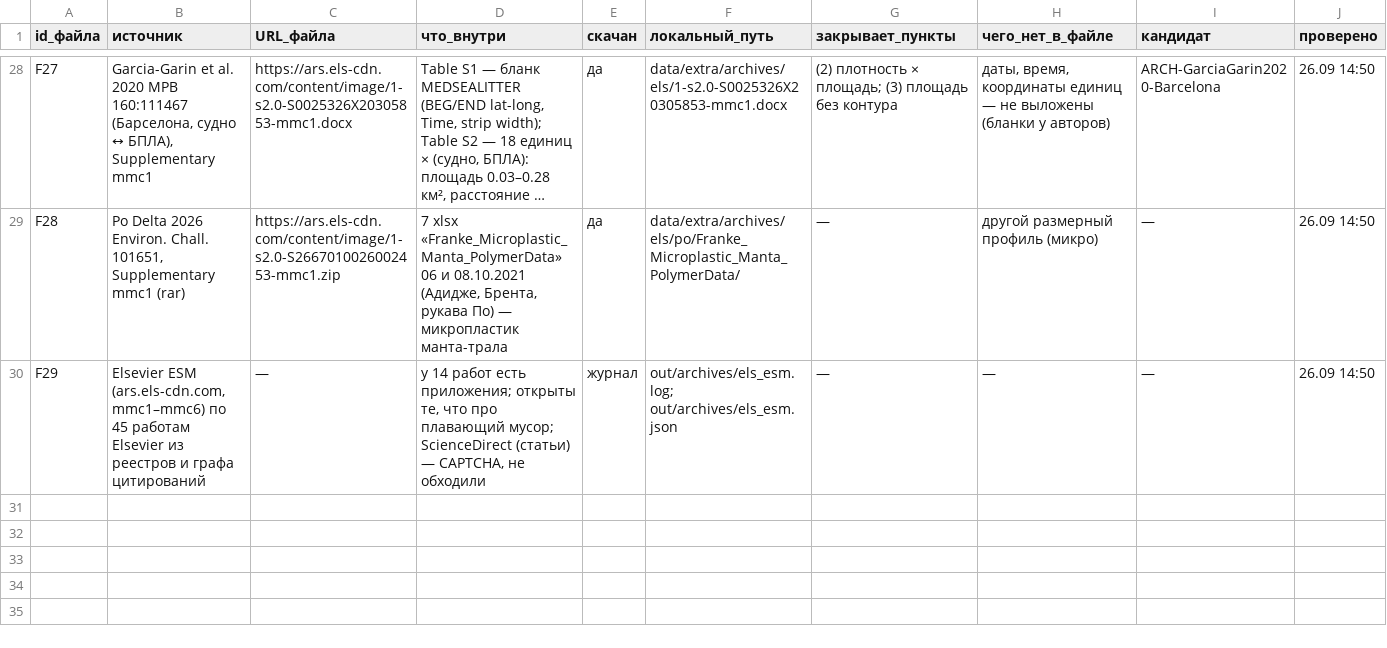
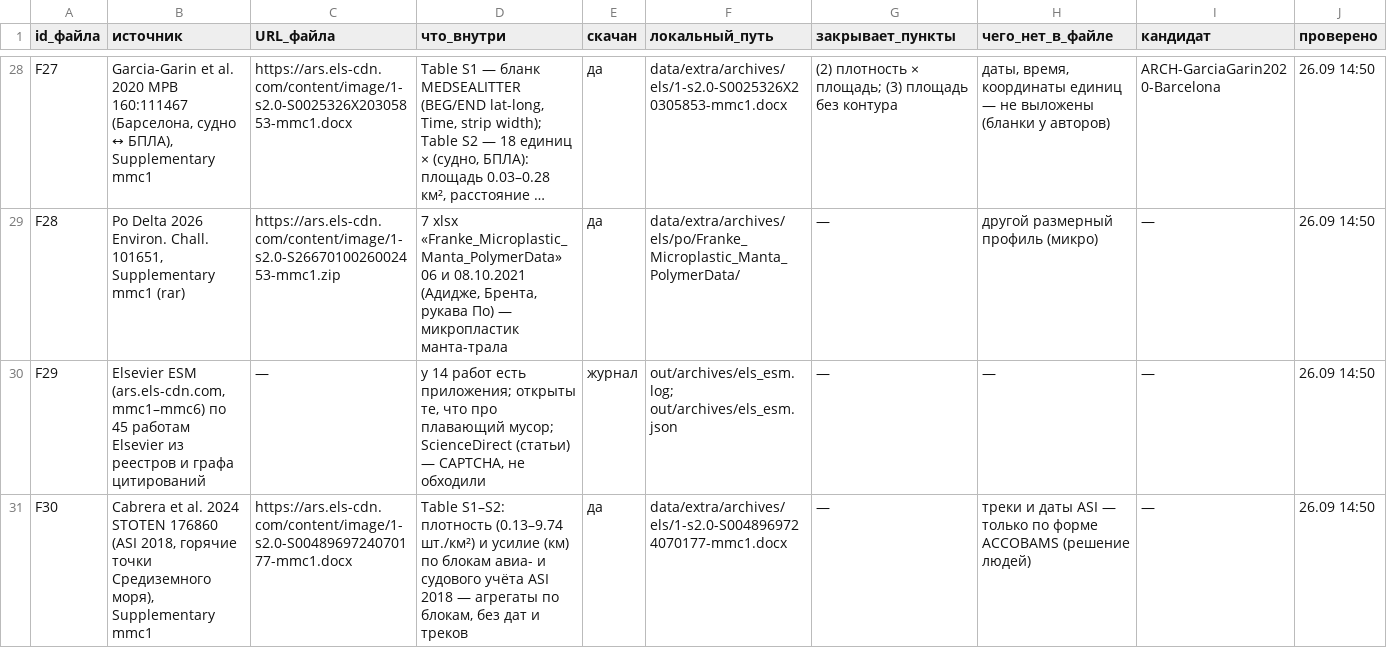
Before and after one commit to azama2t/final-cosmohack, a CSV file: docs/research/pairs/archives/FILES.csv, drawn as a sheet; only a part is shown, gaps mark what is left out; long unchanged cells end in …; the diff names each change by its address in the sheet, - before the commit and + after, or states it on an @@ line.

```diff
--- a/docs/research/pairs/archives/FILES.csv
+++ b/docs/research/pairs/archives/FILES.csv
+row 31: F30 | Cabrera et al. 2024 STOTEN 176860 (ASI 2018, горячие точки Средиземного моря), Supplementary mmc1 | https://ars.els-cdn.com/content/image/1-s2.0-S0048969724070177-mmc1.docx | Table S1–S2: плотность (0.13–9.74 шт./км²) и усилие (км) по блокам авиа- и судового учёта ASI 2018 — агрегаты по блокам, без дат и треков | да | data/extra/archives/els/1-s2.0-S0048969724070177-mmc1.docx | — | треки и даты ASI — только по форме ACCOBAMS (решение людей) | — | 26.09 14:50
```
Also changed, not shown: 45 other files.
